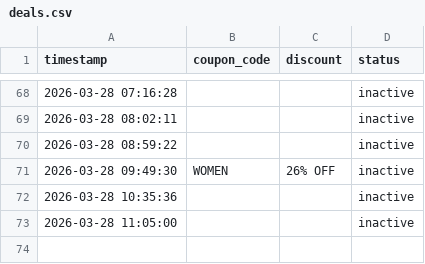
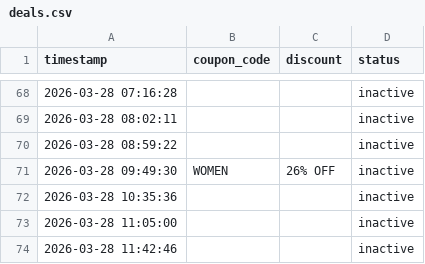
Before and after one commit to mandeeps1nghh/Blinkdeal, a CSV file: deals.csv, drawn as a sheet; only a part is shown, gaps mark what is left out; the diff names each change by its address in the sheet, - before the commit and + after, or states it on an @@ line.

Commit message:
Update deal state [skip ci]

```diff
--- a/deals.csv
+++ b/deals.csv
+row 74: 2026-03-28 11:42:46 |  |  | inactive
```
